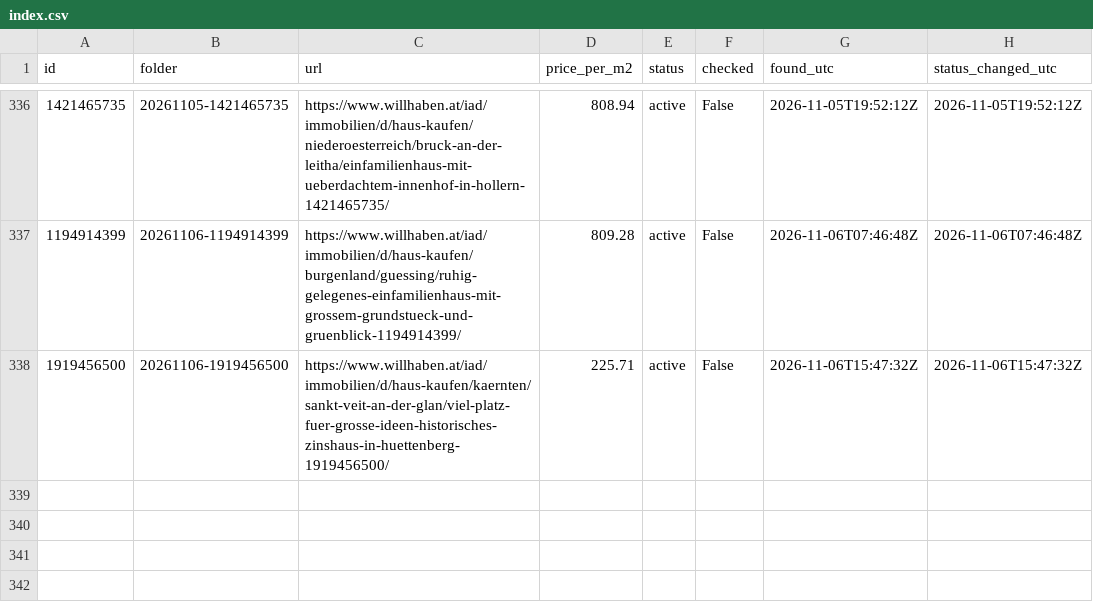
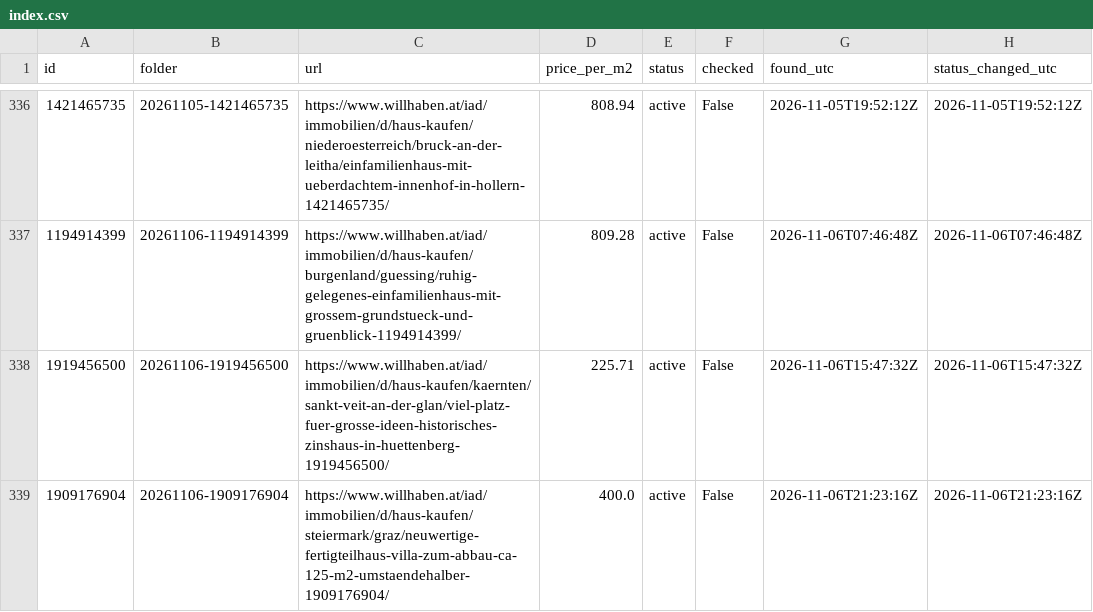
Before and after one commit to antonberesniev/willhaben_land, a CSV file: data/index.csv, drawn as a sheet; only a part is shown, gaps mark what is left out.

```diff
--- a/data/index.csv
+++ b/data/index.csv
@@ -338 +338,2 @@ id,folder,url,price_per_m2,status,checked,found_utc,status_changed_utc
 1919456500,20261106-1919456500,https://www.willhaben.at/iad/immobilien/d/haus-kaufen/kaernten/sankt-veit-an-der-glan/viel-platz-fuer-grosse-ideen-historisches-zinshaus-in-huettenberg-1919456500/,225.71,active,False,2026-11-06T15:47:32Z,2026-11-06T15:47:32Z
+1909176904,20261106-1909176904,https://www.willhaben.at/iad/immobilien/d/haus-kaufen/steiermark/graz/neuwertige-fertigteilhaus-villa-zum-abbau-ca-125-m2-umstaendehalber-1909176904/,400.0,active,False,2026-11-06T21:23:16Z,2026-11-06T21:23:16Z
```
Also changed, not shown: 12 other files.
